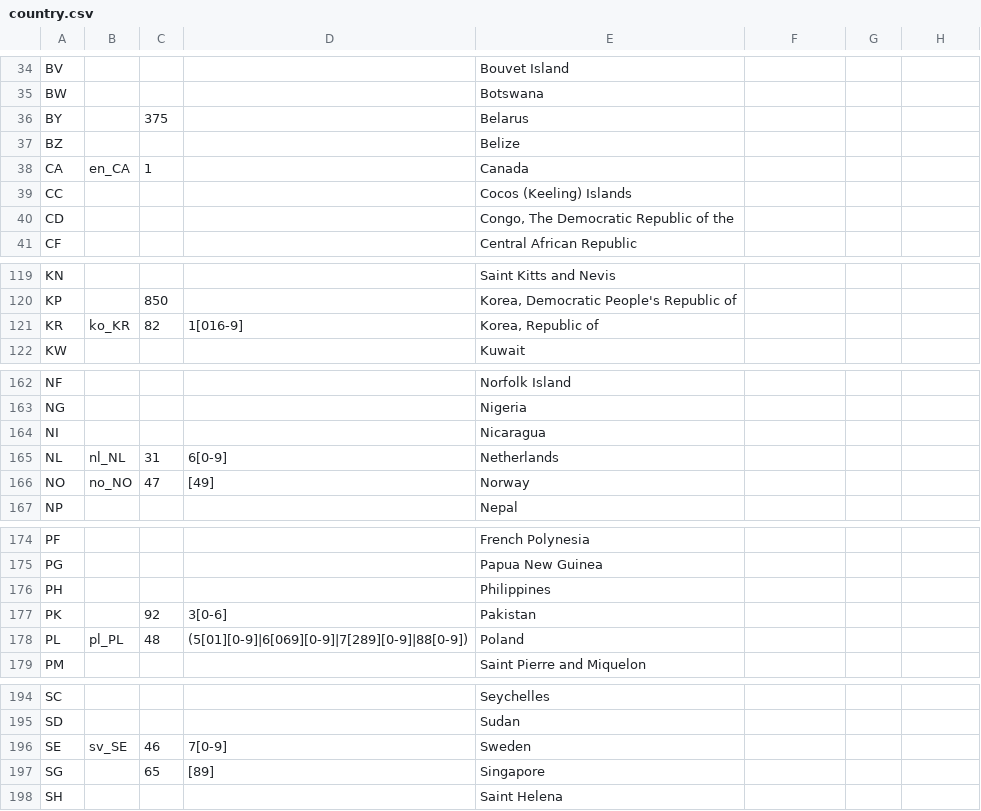
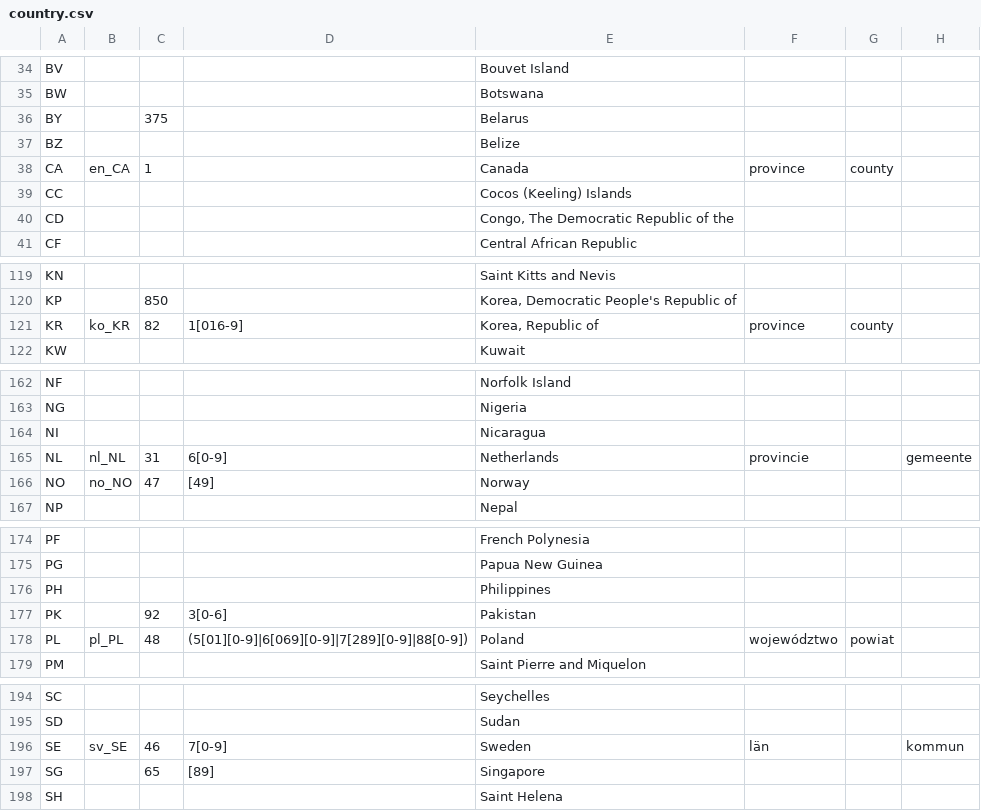
Before and after one commit to aravindc/benerator, a CSV file: src/main/resources/org/databene/domain/address/country.csv, drawn as a sheet; only a part is shown, gaps mark what is left out; the diff covers the shown part only.

Commit message:
Added province and department names
git-svn-id: https://svn.code.sf.net/p/benerator/code/benerator/trunk@3956 37d91da1-6759-5a44-b2bd-541c34f01409

```diff
--- a/src/main/resources/org/databene/domain/address/country.csv
+++ b/src/main/resources/org/databene/domain/address/country.csv
@@ -37,3 +37,3 @@ BY,,375,,Belarus
 BZ,,,,Belize
-CA,en_CA,1,,Canada
+CA,en_CA,1,,Canada,province,county
 CC,,,,Cocos (Keeling) Islands
@@ -120,3 +120,3 @@ KN,,,,Saint Kitts and Nevis
 KP,,850,,"Korea, Democratic People's Republic of"
-KR,ko_KR,82,1[016-9],"Korea, Republic of"
+KR,ko_KR,82,1[016-9],"Korea, Republic of",province,county
 KW,,,,Kuwait
@@ -164,3 +164,3 @@ NG,,,,Nigeria
 NI,,,,Nicaragua
-NL,nl_NL,31,6[0-9],Netherlands
+NL,nl_NL,31,6[0-9],Netherlands,provincie,,gemeente
 NO,no_NO,47,[49],Norway
@@ -177,3 +177,3 @@ PH,,,,Philippines
 PK,,92,3[0-6],Pakistan
-PL,pl_PL,48,(5[01][0-9]|6[069][0-9]|7[289][0-9]|88[0-9]),Poland
+PL,pl_PL,48,(5[01][0-9]|6[069][0-9]|7[289][0-9]|88[0-9]),Poland,województwo,powiat
 PM,,,,Saint Pierre and Miquelon
@@ -195,3 +195,3 @@ SC,,,,Seychelles
 SD,,,,Sudan
-SE,sv_SE,46,7[0-9],Sweden
+SE,sv_SE,46,7[0-9],Sweden,län,,kommun
 SG,,65,[89],Singapore
```
Also changed, not shown: 43 edited cells elsewhere in this file.
